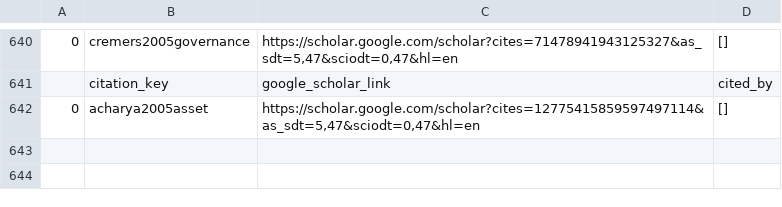
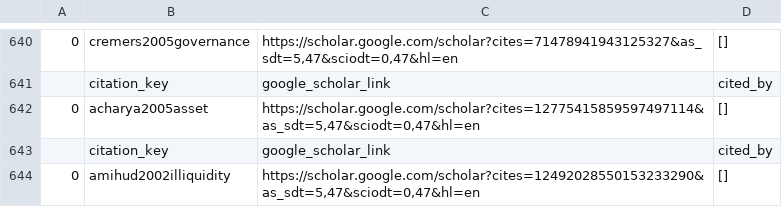
Before and after one commit to krishpn/academicgraphs, a CSV file: academic_citation_network.csv, drawn as a sheet; only a part is shown, gaps mark what is left out.

Commit message:
amihud2002illiquidity

```diff
--- a/academic_citation_network.csv
+++ b/academic_citation_network.csv
@@ -642 +642,3 @@
 0,acharya2005asset,"https://scholar.google.com/scholar?cites=12775415859597497114&as_sdt=5,47&sciodt=0,47&hl=en",[]
+,citation_key,google_scholar_link,cited_by
+0,amihud2002illiquidity,"https://scholar.google.com/scholar?cites=12492028550153233290&as_sdt=5,47&sciodt=0,47&hl=en",[]
```
Also changed, not shown: 1 other file.
